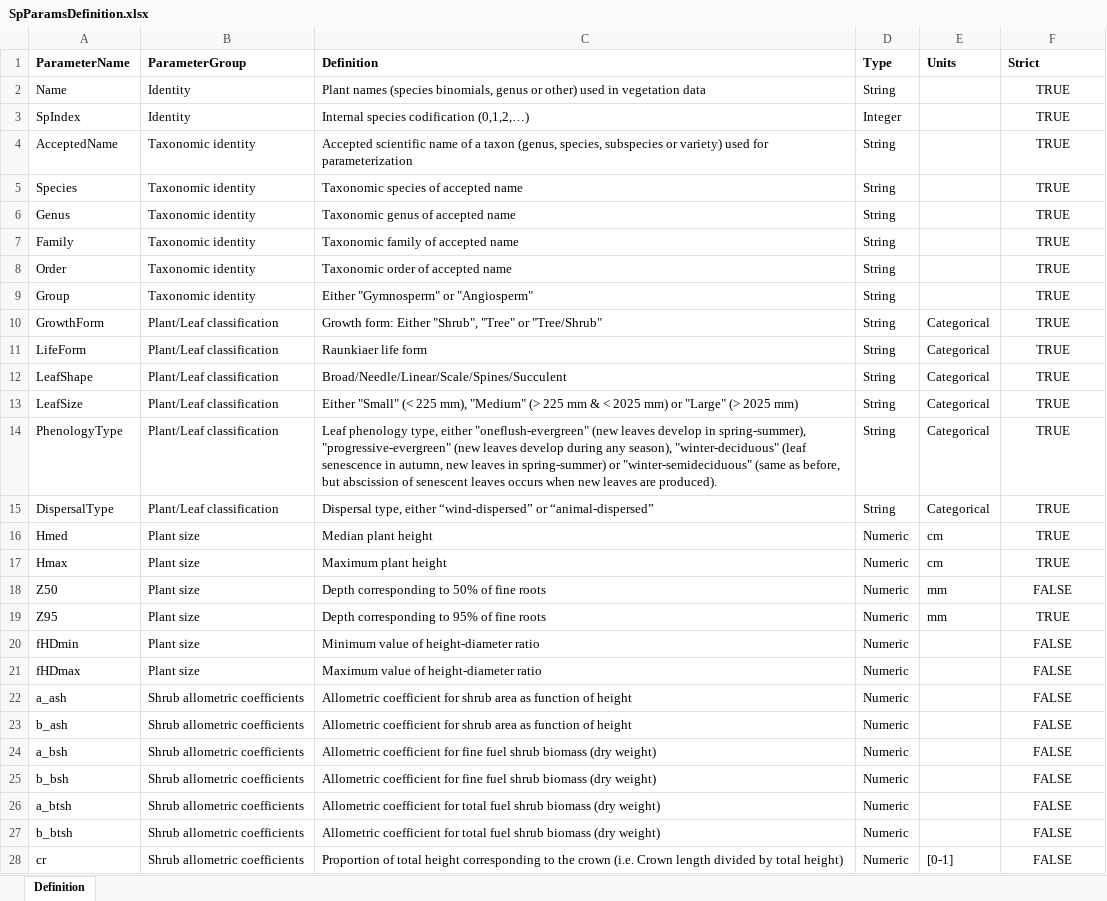
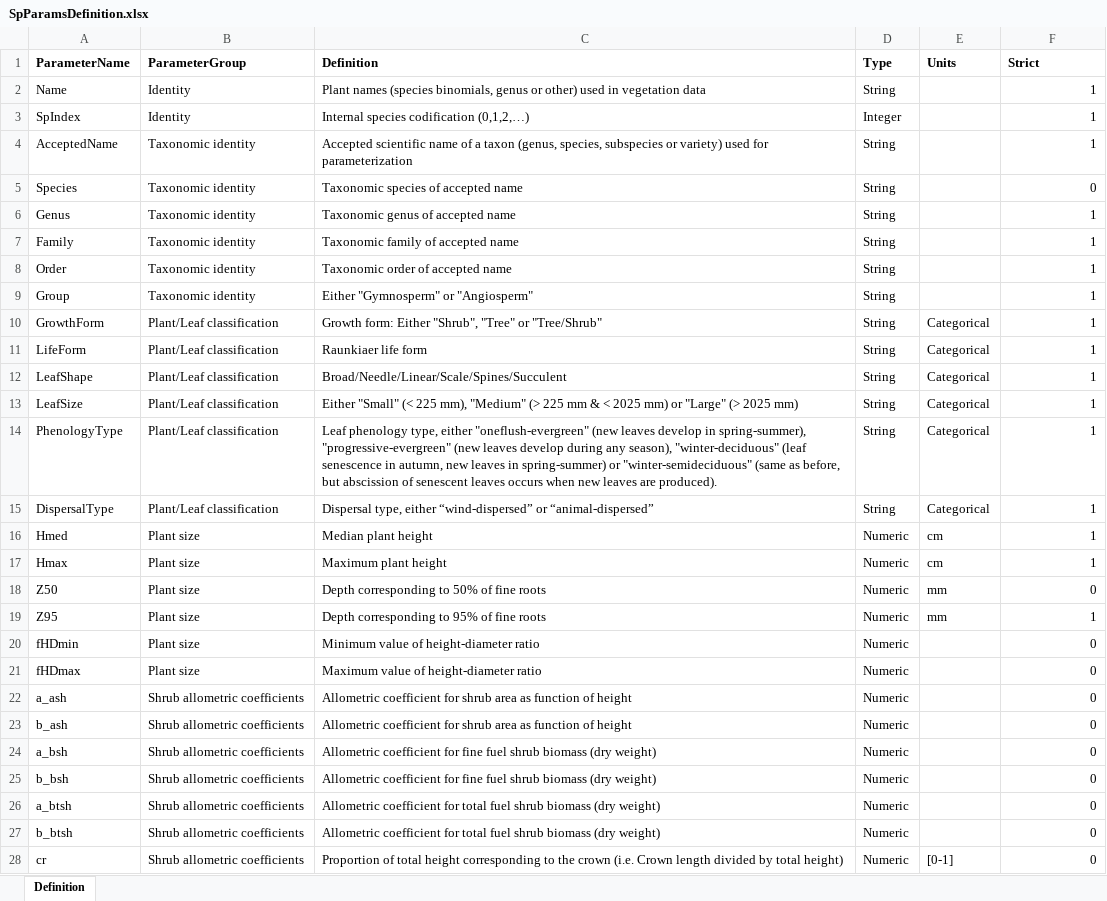
Before and after one commit to emf-creaf/medfate, an Excel workbook: data-raw/SpParamsDefinition.xlsx, sheet Definition, drawn as a sheet; only a part is shown; values as stored, in another font and other column widths than the file's, no borders; the diff covers the shown part only; the diff names each change by its address in the sheet, - before the commit and + after, or states it on an @@ line.

```diff
--- a/data-raw/SpParamsDefinition.xlsx (sheet Definition)
+++ b/data-raw/SpParamsDefinition.xlsx (sheet Definition)
-F2:F4 (Strict): TRUE
+F2:F4 (Strict): 1
-F2:F28 alignment: center
+F2:F28 alignment: right
-F5 (Strict): TRUE
+F5 (Strict): 0
-F6:F17 (Strict): TRUE
+F6:F17 (Strict): 1
-F18 (Strict): FALSE
+F18 (Strict): 0
-F19 (Strict): TRUE
+F19 (Strict): 1
-F20:F28 (Strict): FALSE
+F20:F28 (Strict): 0
```
Also changed, not shown: 126 edited cells and cell formats elsewhere in this sheet, 25 other files.
